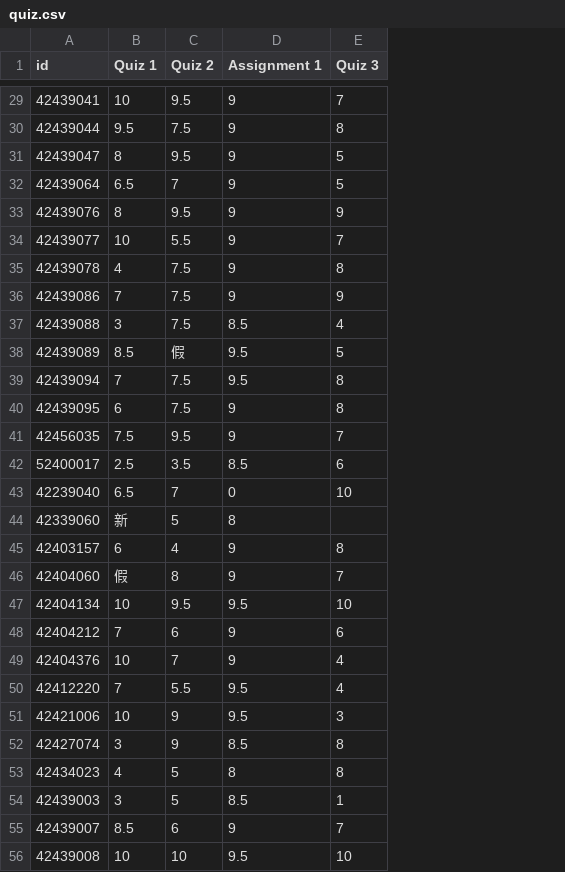
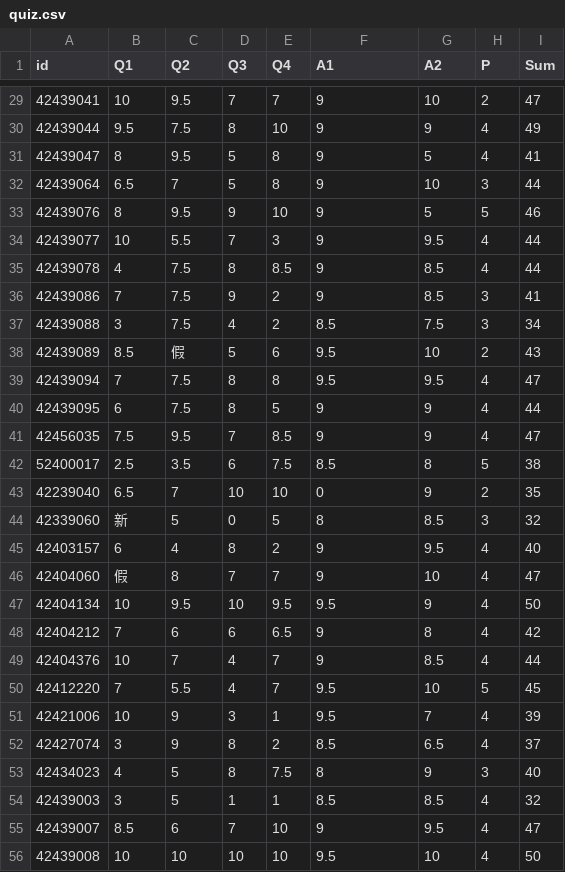
Before and after one commit to zemw/prob, a CSV file: dataset/quiz.csv, drawn as a sheet; only a part is shown, gaps mark what is left out; addresses are those after the commit; the diff covers the shown part only; the diff names each change by its address in the sheet, - before the commit and + after, or states it on an @@ line.

Commit message:
update quiz

```diff
--- a/dataset/quiz.csv
+++ b/dataset/quiz.csv
+column D (Q3), rows 29-56: 7 | 8 | 5 | 5 | 9 | 7 | 8 | 9 | 4 | 5 | 8 | 8 | 7 | 6 | 10 | 0 | 8 | 7 | 10 | 6 | 4 | 4 | 3 | 8 | 8 | 1 | 7 | 10
+column E (Q4), rows 29-56: 7 | 10 | 8 | 8 | 10 | 3 | 8.5 | 2 | 2 | 6 | 8 | 5 | 8.5 | 7.5 | 10 | 5 | 2 | 7 | 9.5 | 6.5 | 7 | 7 | 1 | 2 | 7.5 | 1 | 10 | 10
+column H (P), rows 29-56: 2 | 4 | 4 | 3 | 5 | 4 | 4 | 3 | 3 | 2 | 4 | 4 | 4 | 5 | 2 | 3 | 4 | 4 | 4 | 4 | 4 | 5 | 4 | 4 | 3 | 4 | 4 | 4
+column I (Sum), rows 29-56: 47 | 49 | 41 | 44 | 46 | 44 | 44 | 41 | 34 | 43 | 47 | 44 | 47 | 38 | 35 | 32 | 40 | 47 | 50 | 42 | 44 | 45 | 39 | 37 | 40 | 32 | 47 | 50
-B1: Quiz 1
+B1: Q1
-C1: Quiz 2
+C1: Q2
-F1: Assignment 1
+F1: A1
-G1: Quiz 3
+G1: A2
-G29 (A2): 7
+G29 (A2): 10
-G30 (A2): 8
+G30 (A2): 9
-G32 (A2): 5
+G32 (A2): 10
-G33 (A2): 9
+G33 (A2): 5
-G34 (A2): 7
+G34 (A2): 9.5
-G35 (A2): 8
+G35 (A2): 8.5
-G36 (A2): 9
+G36 (A2): 8.5
-G37 (A2): 4
+G37 (A2): 7.5
-G38 (A2): 5
+G38 (A2): 10
-G39 (A2): 8
+G39 (A2): 9.5
-G40 (A2): 8
+G40 (A2): 9
-G41 (A2): 7
+G41 (A2): 9
-G42 (A2): 6
+G42 (A2): 8
-G43 (A2): 10
+G43 (A2): 9
-G44 (A2): (empty)
+G44 (A2): 8.5
-G45 (A2): 8
+G45 (A2): 9.5
-G46 (A2): 7
+G46 (A2): 10
-G47 (A2): 10
+G47 (A2): 9
-G48 (A2): 6
+G48 (A2): 8
-G49 (A2): 4
+G49 (A2): 8.5
-G50 (A2): 4
+G50 (A2): 10
-G51 (A2): 3
+G51 (A2): 7
-G52 (A2): 8
+G52 (A2): 6.5
-G53 (A2): 8
+G53 (A2): 9
-G54 (A2): 1
+G54 (A2): 8.5
-G55 (A2): 7
+G55 (A2): 9.5
```
Also changed, not shown: 55 edited cells elsewhere in this file.
